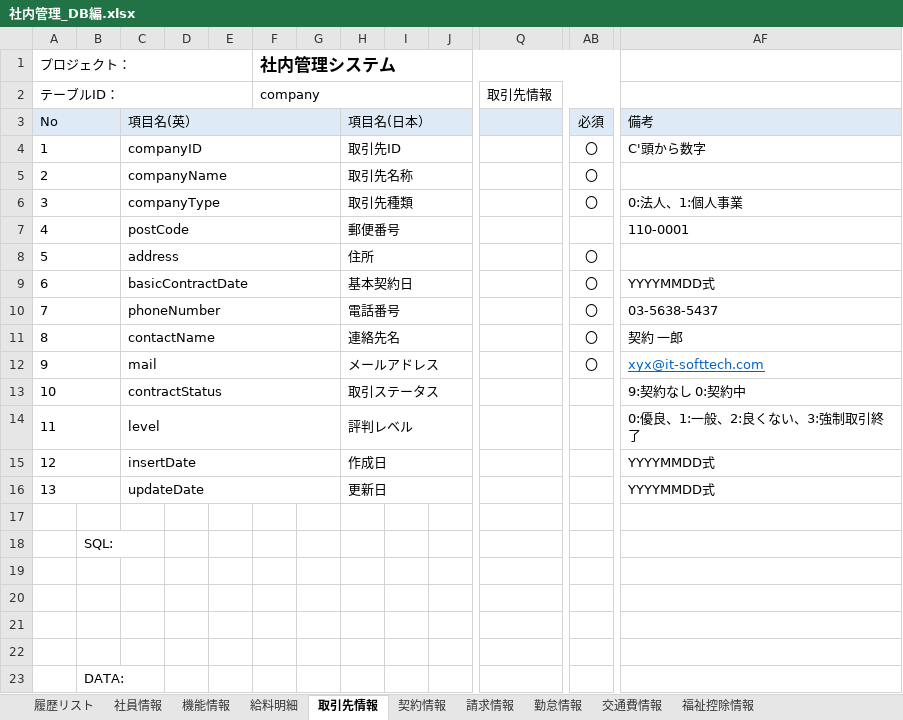
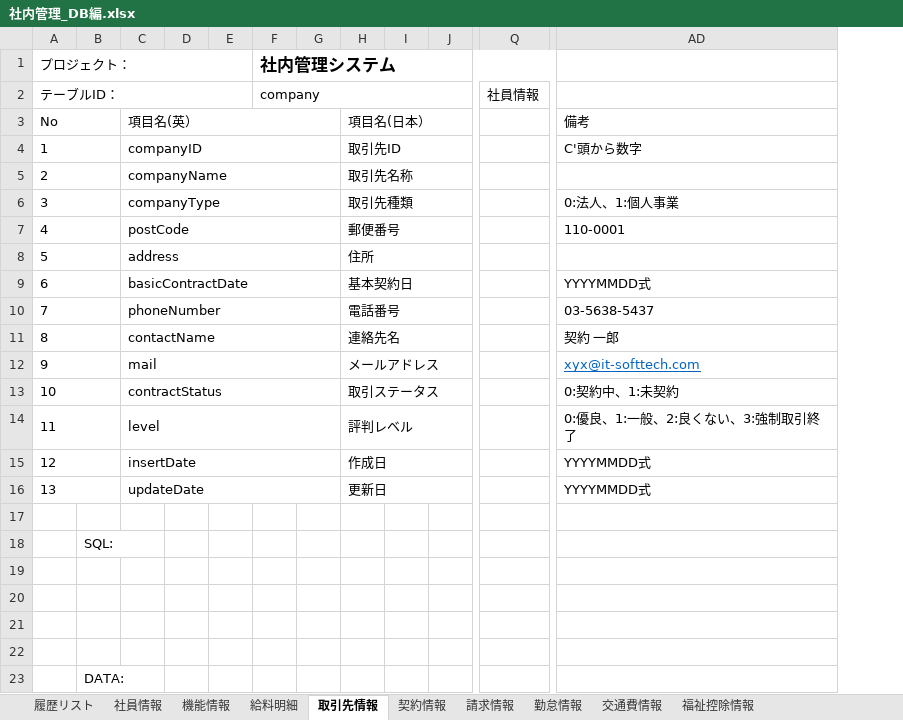
Before and after one commit to softtechSoft/office, an Excel workbook: DOC/DB編/社内管理_DB編.xlsx, sheet 取引先情報, drawn as a sheet; only a part is shown, gaps mark what is left out; values as stored, in another font and other column widths than the file's, no borders; removed rows and columns are numbered as before the commit, all else as after; the diff covers the shown part only; the diff names each change by its address in the sheet, - before the commit and + after, or states it on an @@ line.

```diff
--- a/DOC/DB編/社内管理_DB編.xlsx (sheet 取引先情報)
+++ b/DOC/DB編/社内管理_DB編.xlsx (sheet 取引先情報)
-column Q (取引先情報), empty
+column Q (社員情報), empty
-column AB, rows 3-12: 必須 | 〇 | 〇 | 〇 |  | 〇 | 〇 | 〇 | 〇 | 〇
-A3:J3 fill: #DEEBF7
+A3:J3 fill: none
-AD3 fill: #DEEBF7
+AD3 fill: none
-AD13: 9:契約なし 0:契約中
+AD13: 0:契約中、1:未契約
```
Also changed, not shown: 1 removed column and cell formats elsewhere in this sheet, sheet 勤怠情報, sheet 契約情報, sheet 請求情報, sheet 社員情報, sheet 機能情報, sheet 交通費情報, 2 more sheets.
